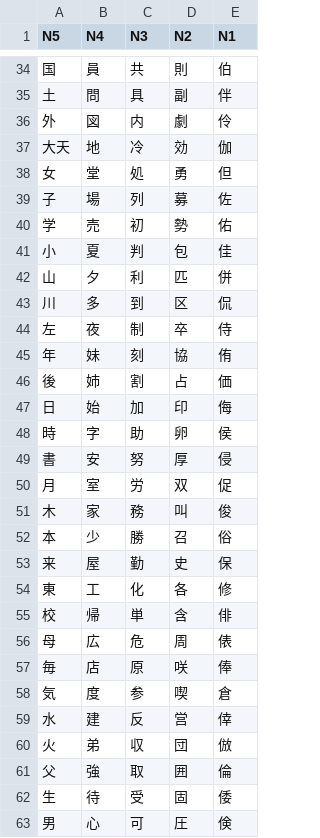
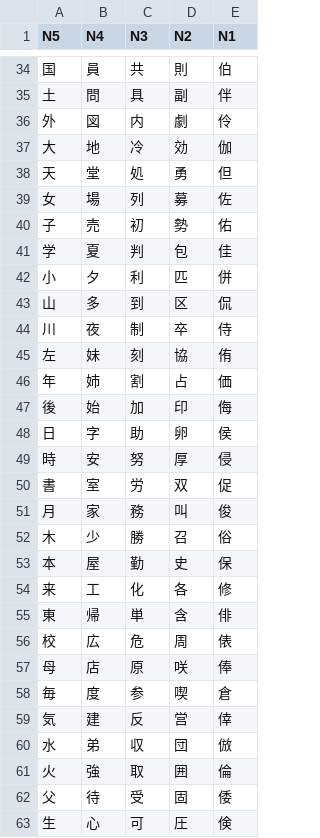
Before and after one commit to MarzalukAleksei/Project, a CSV file: Project/Another/AllKanjiListFromSite.csv (was Project/Another/AllKanjiList.csv), drawn as a sheet; only a part is shown, gaps mark what is left out; the diff covers the shown part only.

```diff
--- a/Project/Another/AllKanjiList.csv
+++ b/Project/Another/AllKanjiListFromSite.csv
@@ -36,28 +36,28 @@ N5,N4 ,N3,N2,N1,,
 外,図,内,劇,伶,,
-大天,地,冷,効,伽,,
-女,堂,処,勇,但,,
-子,場,列,募,佐,,
-学,売,初,勢,佑,,
-小,夏,判,包,佳,,
-山,夕,利,匹,併,,
-川,多,到,区,侃,,
-左,夜,制,卒,侍,,
-年,妹,刻,協,侑,,
-後,姉,割,占,価,,
-日,始,加,印,侮,,
-時,字,助,卵,侯,,
-書,安,努,厚,侵,,
-月,室,労,双,促,,
-木,家,務,叫,俊,,
-本,少,勝,召,俗,,
-来,屋,勤,史,保,,
-東,工,化,各,修,,
-校,帰,単,含,俳,,
-母,広,危,周,俵,,
-毎,店,原,咲,俸,,
-気,度,参,喫,倉,,
-水,建,反,営,倖,,
-火,弟,収,団,倣,,
-父,強,取,囲,倫,,
-生,待,受,固,倭,,
-男,心,可,圧,倹,,
+大,地,冷,効,伽,,
+天,堂,処,勇,但,,
+女,場,列,募,佐,,
+子,売,初,勢,佑,,
+学,夏,判,包,佳,,
+小,夕,利,匹,併,,
+山,多,到,区,侃,,
+川,夜,制,卒,侍,,
+左,妹,刻,協,侑,,
+年,姉,割,占,価,,
+後,始,加,印,侮,,
+日,字,助,卵,侯,,
+時,安,努,厚,侵,,
+書,室,労,双,促,,
+月,家,務,叫,俊,,
+木,少,勝,召,俗,,
+本,屋,勤,史,保,,
+来,工,化,各,修,,
+東,帰,単,含,俳,,
+校,広,危,周,俵,,
+母,店,原,咲,俸,,
+毎,度,参,喫,倉,,
+気,建,反,営,倖,,
+水,弟,収,団,倣,,
+火,強,取,囲,倫,,
+父,待,受,固,倭,,
+生,心,可,圧,倹,,
```
Also changed, not shown: 18 edited cells elsewhere in this file, 6 other files.
